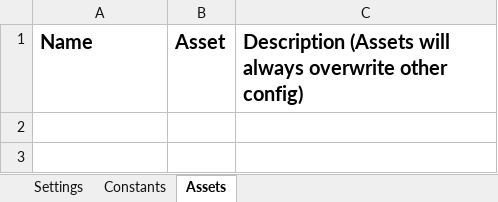
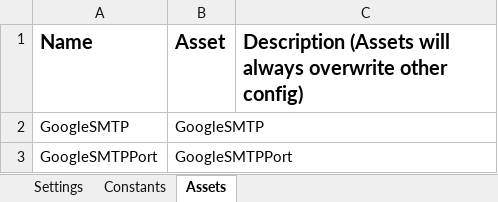
Before and after one commit to Erik8219/rpa-advanced-developer, an Excel workbook: 03 - Generate Yearly Report/Data/Config.xlsx, sheet Assets, drawn as a sheet; values as stored, in another font and other column widths than the file's, no borders; charts and pictures not drawn; the diff names each change by its address in the sheet, - before the commit and + after, or states it on an @@ line.

```diff
--- a/03 - Generate Yearly Report/Data/Config.xlsx (sheet Assets)
+++ b/03 - Generate Yearly Report/Data/Config.xlsx (sheet Assets)
+row 2: GoogleSMTP | GoogleSMTP
+row 3: GoogleSMTPPort | GoogleSMTPPort
```
Also changed, not shown: sheet Settings, sheet Constants, charts or pictures, 16 other files.
